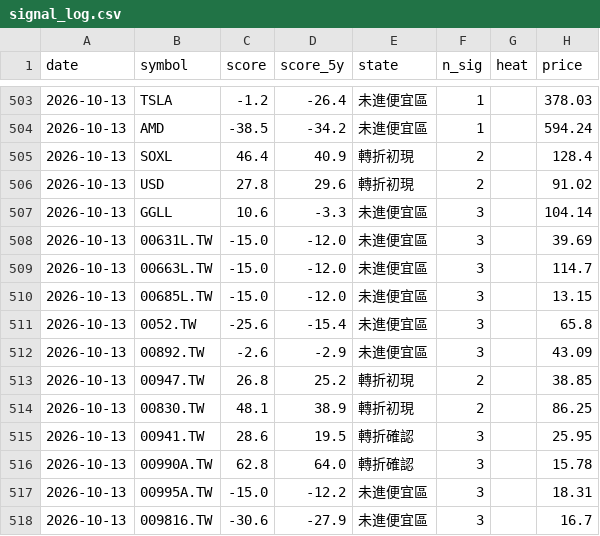
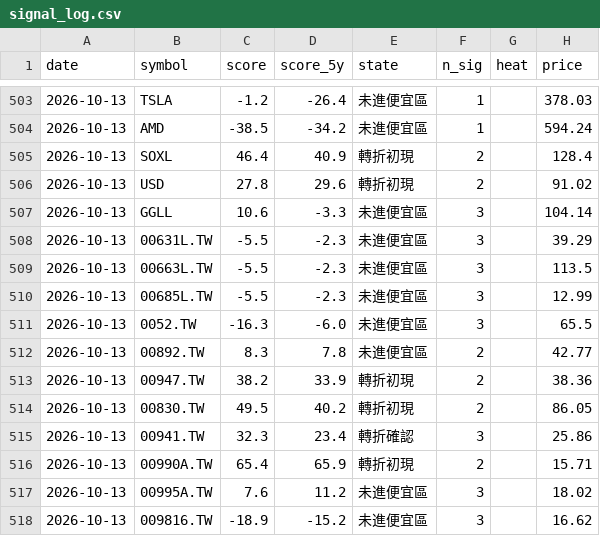
Before and after one commit to BeckWang888/cheap-dashboard, a CSV file: state/signal_log.csv, drawn as a sheet; only a part is shown, gaps mark what is left out; the diff covers the shown part only.

```diff
--- a/state/signal_log.csv
+++ b/state/signal_log.csv
@@ -507,12 +507,12 @@ date,symbol,score,score_5y,state,n_sig,heat,price
 2026-10-13,GGLL,10.6,-3.3,未進便宜區,3,,104.14
-2026-10-13,00631L.TW,-15.0,-12.0,未進便宜區,3,,39.69
-2026-10-13,00663L.TW,-15.0,-12.0,未進便宜區,3,,114.7
-2026-10-13,00685L.TW,-15.0,-12.0,未進便宜區,3,,13.15
-2026-10-13,0052.TW,-25.6,-15.4,未進便宜區,3,,65.8
-2026-10-13,00892.TW,-2.6,-2.9,未進便宜區,3,,43.09
-2026-10-13,00947.TW,26.8,25.2,轉折初現,2,,38.85
-2026-10-13,00830.TW,48.1,38.9,轉折初現,2,,86.25
-2026-10-13,00941.TW,28.6,19.5,轉折確認,3,,25.95
-2026-10-13,00990A.TW,62.8,64.0,轉折確認,3,,15.78
-2026-10-13,00995A.TW,-15.0,-12.2,未進便宜區,3,,18.31
-2026-10-13,009816.TW,-30.6,-27.9,未進便宜區,3,,16.7
+2026-10-13,00631L.TW,-5.5,-2.3,未進便宜區,3,,39.29
+2026-10-13,00663L.TW,-5.5,-2.3,未進便宜區,3,,113.5
+2026-10-13,00685L.TW,-5.5,-2.3,未進便宜區,3,,12.99
+2026-10-13,0052.TW,-16.3,-6.0,未進便宜區,3,,65.5
+2026-10-13,00892.TW,8.3,7.8,未進便宜區,2,,42.77
+2026-10-13,00947.TW,38.2,33.9,轉折初現,2,,38.36
+2026-10-13,00830.TW,49.5,40.2,轉折初現,2,,86.05
+2026-10-13,00941.TW,32.3,23.4,轉折確認,3,,25.86
+2026-10-13,00990A.TW,65.4,65.9,轉折初現,2,,15.71
+2026-10-13,00995A.TW,7.6,11.2,未進便宜區,3,,18.02
+2026-10-13,009816.TW,-18.9,-15.2,未進便宜區,3,,16.62
```
Also changed, not shown: 27 edited cells elsewhere in this file, 1 other file.
